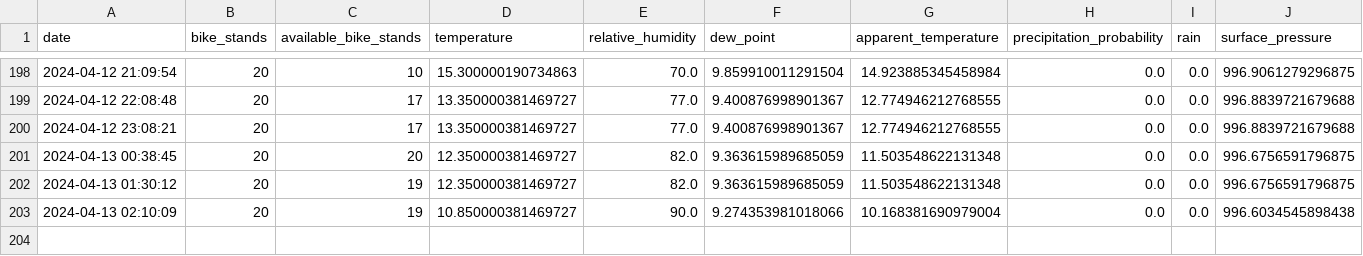
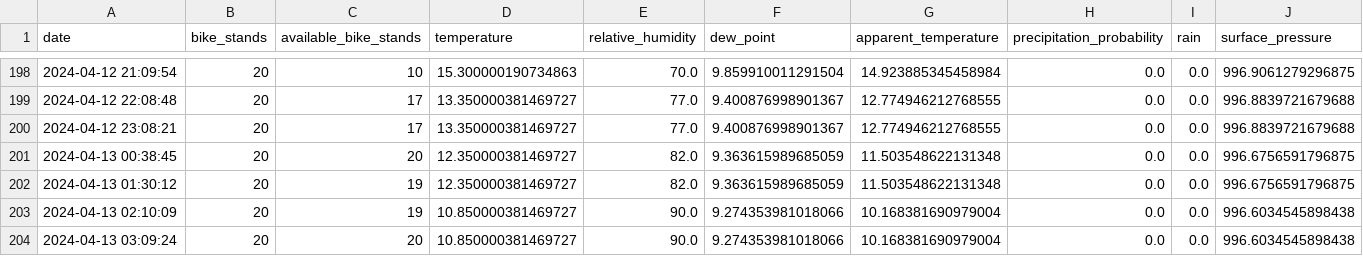
Before and after one commit to trdin/RNNSistem, a CSV file: data/processed/station_10.csv, drawn as a sheet; only a part is shown, gaps mark what is left out.

```diff
--- a/data/processed/station_10.csv
+++ b/data/processed/station_10.csv
@@ -203 +203,2 @@ date,bike_stands,available_bike_stands,temperature,relative_humidity,dew_point,a
 2024-04-13 02:10:09,20,19,10.850000381469727,90.0,9.274353981018066,10.168381690979004,0.0,0.0,996.6034545898438
+2024-04-13 03:09:24,20,20,10.850000381469727,90.0,9.274353981018066,10.168381690979004,0.0,0.0,996.6034545898438
```
Also changed, not shown: data/processed/station_16.csv, data/processed/station_19.csv, 28 other files.
